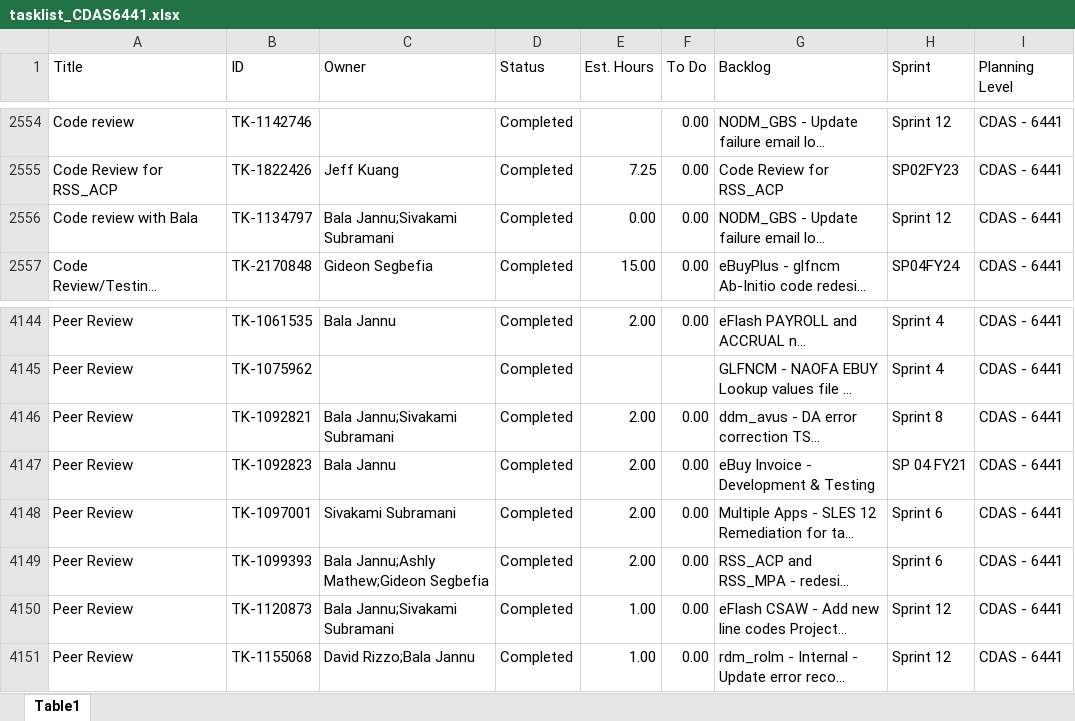
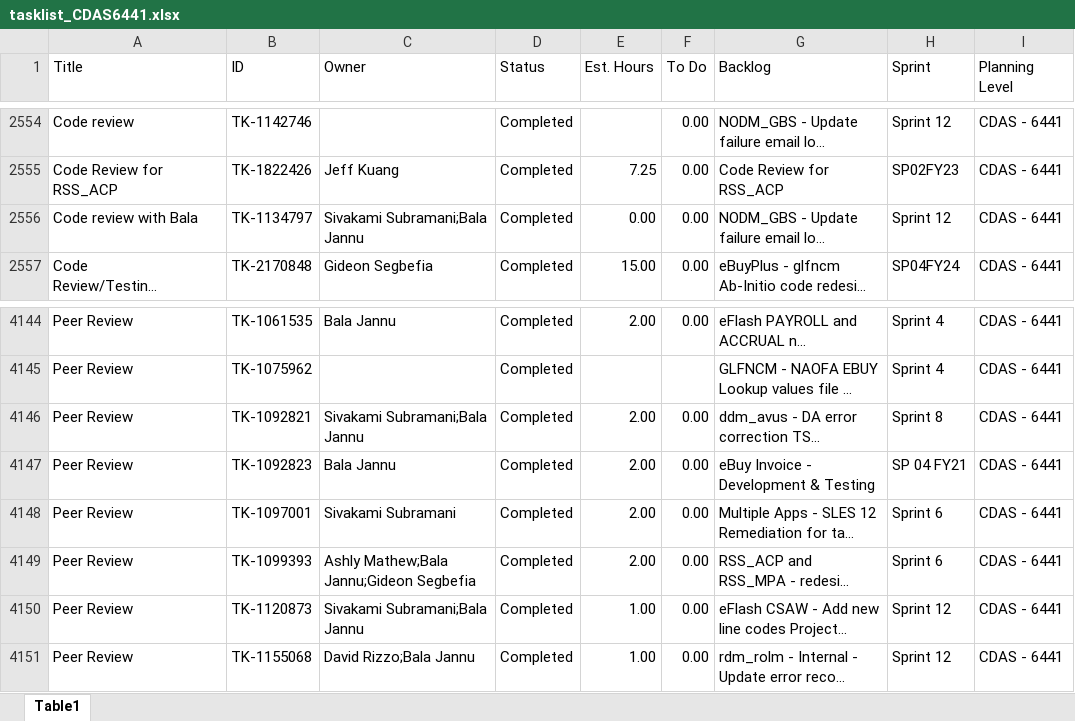
Before and after one commit to usps-dataeng/versionone-dashboard, an Excel workbook: tasklist_CDAS6441.xlsx, sheet Table1, drawn as a sheet; only a part is shown, gaps mark what is left out; long unchanged cells end in …; values as stored, in another font and other column widths than the file's, no borders; the diff names each change by its address in the sheet, - before the commit and + after, or states it on an @@ line.

Commit message:
Auto-update task_quicklist.xlsx

```diff
--- a/tasklist_CDAS6441.xlsx (sheet Table1)
+++ b/tasklist_CDAS6441.xlsx (sheet Table1)
-C2556 (Owner): Bala Jannu;Sivakami Subramani
+C2556 (Owner): Sivakami Subramani;Bala Jannu
-C4146 (Owner): Bala Jannu;Sivakami Subramani
+C4146 (Owner): Sivakami Subramani;Bala Jannu
-C4149 (Owner): Bala Jannu;Ashly Mathew;Gideon Segbefia
+C4149 (Owner): Ashly Mathew;Bala Jannu;Gideon Segbefia
-C4150 (Owner): Bala Jannu;Sivakami Subramani
+C4150 (Owner): Sivakami Subramani;Bala Jannu
```
Also changed, not shown: tasklist_EDS4834.xlsx, tasklist_EEB9372.xlsx, 5 other files.
